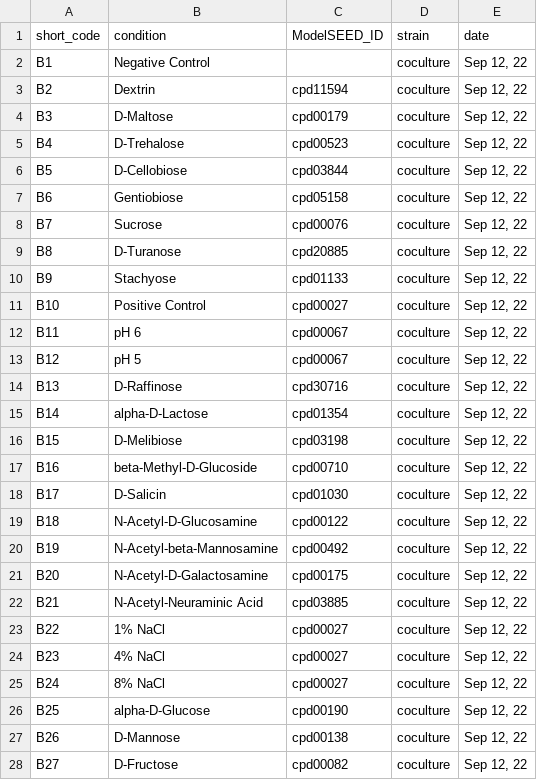
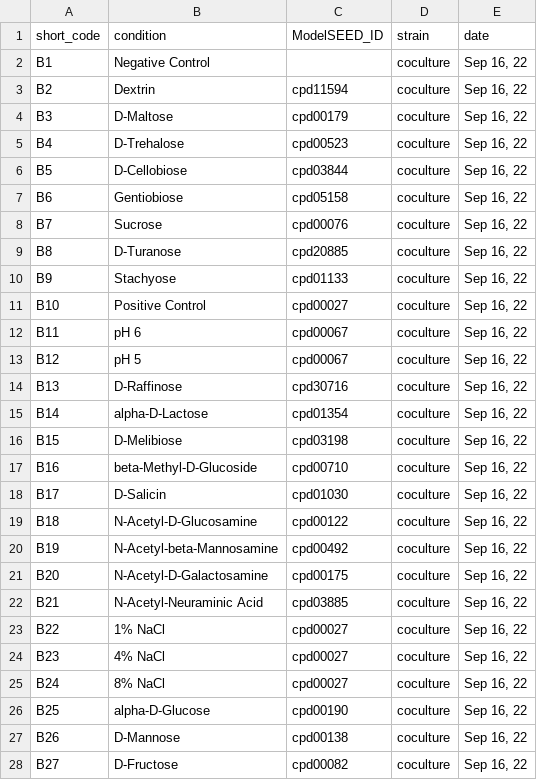
Before and after one commit to ModelSEED/ProjectNotebooks, a CSV file: CommunityModeling/CommPhitting/data/standardized_data/BIOLOG/growth_metadata.csv, drawn as a sheet; only a part is shown; the diff covers the shown part only.

```diff
--- a/CommunityModeling/CommPhitting/data/standardized_data/BIOLOG/growth_metadata.csv
+++ b/CommunityModeling/CommPhitting/data/standardized_data/BIOLOG/growth_metadata.csv
@@ -1,28 +1,28 @@
 short_code,condition,ModelSEED_ID,strain,date
-B1,Negative Control,,coculture,"Sep 12, 22"
-B2,Dextrin,cpd11594,coculture,"Sep 12, 22"
-B3,D-Maltose,cpd00179,coculture,"Sep 12, 22"
-B4,D-Trehalose,cpd00523,coculture,"Sep 12, 22"
-B5,D-Cellobiose,cpd03844,coculture,"Sep 12, 22"
-B6,Gentiobiose,cpd05158,coculture,"Sep 12, 22"
-B7,Sucrose,cpd00076,coculture,"Sep 12, 22"
-B8,D-Turanose,cpd20885,coculture,"Sep 12, 22"
-B9,Stachyose,cpd01133,coculture,"Sep 12, 22"
-B10,Positive Control,cpd00027,coculture,"Sep 12, 22"
-B11,pH 6,cpd00067,coculture,"Sep 12, 22"
-B12,pH 5,cpd00067,coculture,"Sep 12, 22"
-B13,D-Raffinose,cpd30716,coculture,"Sep 12, 22"
-B14,alpha-D-Lactose,cpd01354,coculture,"Sep 12, 22"
-B15,D-Melibiose,cpd03198,coculture,"Sep 12, 22"
-B16,beta-Methyl-D-Glucoside,cpd00710,coculture,"Sep 12, 22"
-B17,D-Salicin,cpd01030,coculture,"Sep 12, 22"
-B18,N-Acetyl-D-Glucosamine,cpd00122,coculture,"Sep 12, 22"
-B19,N-Acetyl-beta-Mannosamine,cpd00492,coculture,"Sep 12, 22"
-B20,N-Acetyl-D-Galactosamine,cpd00175,coculture,"Sep 12, 22"
-B21,N-Acetyl-Neuraminic Acid,cpd03885,coculture,"Sep 12, 22"
-B22,1% NaCl,cpd00027,coculture,"Sep 12, 22"
-B23,4% NaCl,cpd00027,coculture,"Sep 12, 22"
-B24,8% NaCl,cpd00027,coculture,"Sep 12, 22"
-B25,alpha-D-Glucose,cpd00190,coculture,"Sep 12, 22"
-B26,D-Mannose,cpd00138,coculture,"Sep 12, 22"
-B27,D-Fructose,cpd00082,coculture,"Sep 12, 22"
+B1,Negative Control,,coculture,"Sep 16, 22"
+B2,Dextrin,cpd11594,coculture,"Sep 16, 22"
+B3,D-Maltose,cpd00179,coculture,"Sep 16, 22"
+B4,D-Trehalose,cpd00523,coculture,"Sep 16, 22"
+B5,D-Cellobiose,cpd03844,coculture,"Sep 16, 22"
+B6,Gentiobiose,cpd05158,coculture,"Sep 16, 22"
+B7,Sucrose,cpd00076,coculture,"Sep 16, 22"
+B8,D-Turanose,cpd20885,coculture,"Sep 16, 22"
+B9,Stachyose,cpd01133,coculture,"Sep 16, 22"
+B10,Positive Control,cpd00027,coculture,"Sep 16, 22"
+B11,pH 6,cpd00067,coculture,"Sep 16, 22"
+B12,pH 5,cpd00067,coculture,"Sep 16, 22"
+B13,D-Raffinose,cpd30716,coculture,"Sep 16, 22"
+B14,alpha-D-Lactose,cpd01354,coculture,"Sep 16, 22"
+B15,D-Melibiose,cpd03198,coculture,"Sep 16, 22"
+B16,beta-Methyl-D-Glucoside,cpd00710,coculture,"Sep 16, 22"
+B17,D-Salicin,cpd01030,coculture,"Sep 16, 22"
+B18,N-Acetyl-D-Glucosamine,cpd00122,coculture,"Sep 16, 22"
+B19,N-Acetyl-beta-Mannosamine,cpd00492,coculture,"Sep 16, 22"
+B20,N-Acetyl-D-Galactosamine,cpd00175,coculture,"Sep 16, 22"
+B21,N-Acetyl-Neuraminic Acid,cpd03885,coculture,"Sep 16, 22"
+B22,1% NaCl,cpd00027,coculture,"Sep 16, 22"
+B23,4% NaCl,cpd00027,coculture,"Sep 16, 22"
+B24,8% NaCl,cpd00027,coculture,"Sep 16, 22"
+B25,alpha-D-Glucose,cpd00190,coculture,"Sep 16, 22"
+B26,D-Mannose,cpd00138,coculture,"Sep 16, 22"
+B27,D-Fructose,cpd00082,coculture,"Sep 16, 22"
```
Also changed, not shown: 69 edited cells elsewhere in this file, CommunityModeling/CommPhitting/paper_figures/fluxes.csv, CommunityModeling/CommPhitting/paper_figures/growth_spectra.csv, 21 other files.
